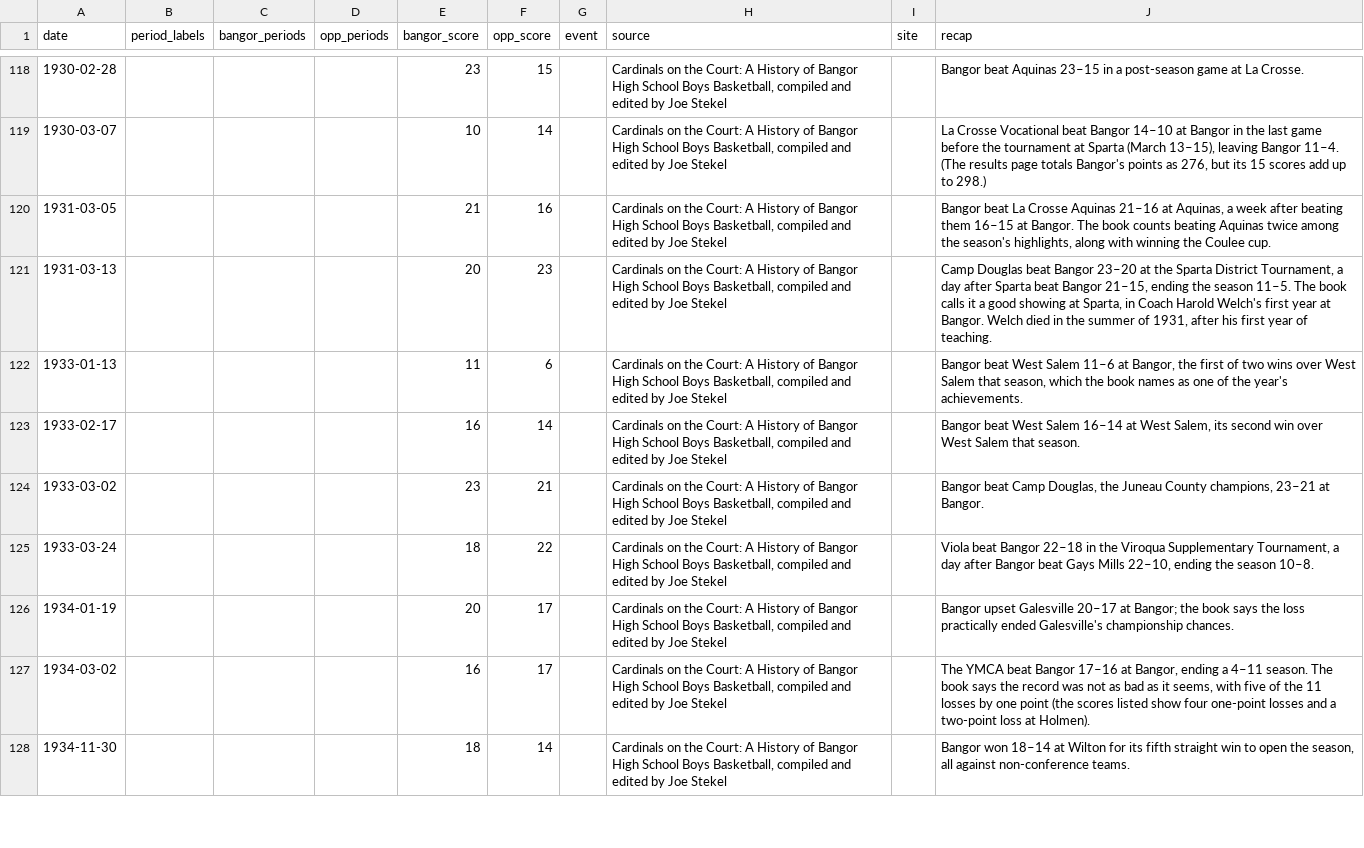
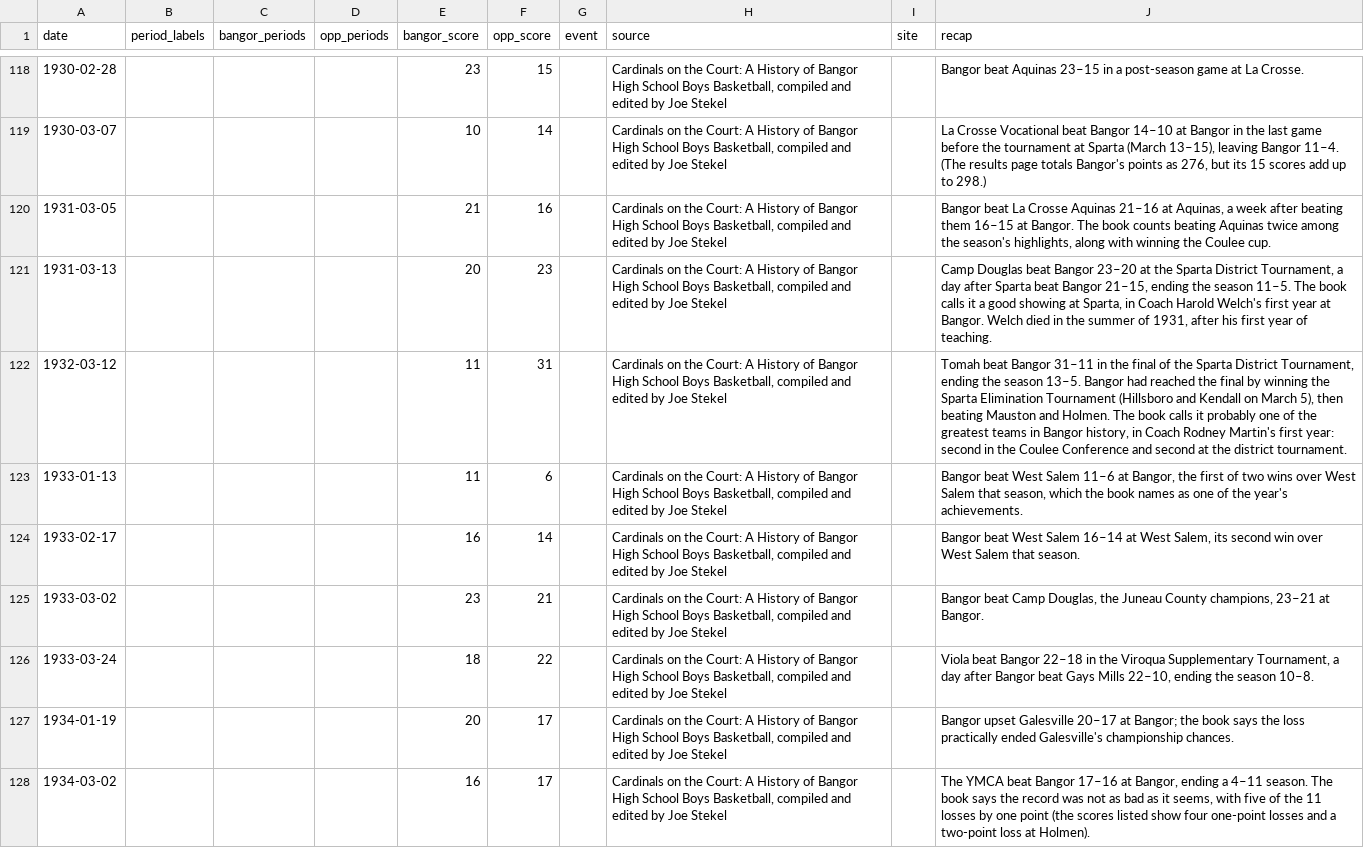
Before and after one commit to jparr021/bangor-basketball, a CSV file: overrides/line_scores.csv, drawn as a sheet; only a part is shown, gaps mark what is left out; the shorter side is filled out with more unchanged rows.

```diff
--- a/overrides/line_scores.csv
+++ b/overrides/line_scores.csv
@@ -121,2 +121,3 @@ date,period_labels,bangor_periods,opp_periods,bangor_score,opp_score,event,sourc
 1931-03-13,,,,20,23,,"Cardinals on the Court: A History of Bangor High School Boys Basketball, compiled and edited by Joe Stekel",,"Camp Douglas beat Bangor 23–20 at the Sparta District Tournament, a day after Sparta beat Bangor 21–15, ending the season 11–5. The book calls it a good showing at Sparta, in Coach Harold Welch's first year at Bangor. Welch died in the summer of 1931, after his first year of teaching."
+1932-03-12,,,,11,31,,"Cardinals on the Court: A History of Bangor High School Boys Basketball, compiled and edited by Joe Stekel",,"Tomah beat Bangor 31–11 in the final of the Sparta District Tournament, ending the season 13–5. Bangor had reached the final by winning the Sparta Elimination Tournament (Hillsboro and Kendall on March 5), then beating Mauston and Holmen. The book calls it probably one of the greatest teams in Bangor history, in Coach Rodney Martin's first year: second in the Coulee Conference and second at the district tournament."
 1933-01-13,,,,11,6,,"Cardinals on the Court: A History of Bangor High School Boys Basketball, compiled and edited by Joe Stekel",,"Bangor beat West Salem 11–6 at Bangor, the first of two wins over West Salem that season, which the book names as one of the year's achievements."
```
Also changed, not shown: data/games.csv, overrides/season_history.csv, 4 other files.
